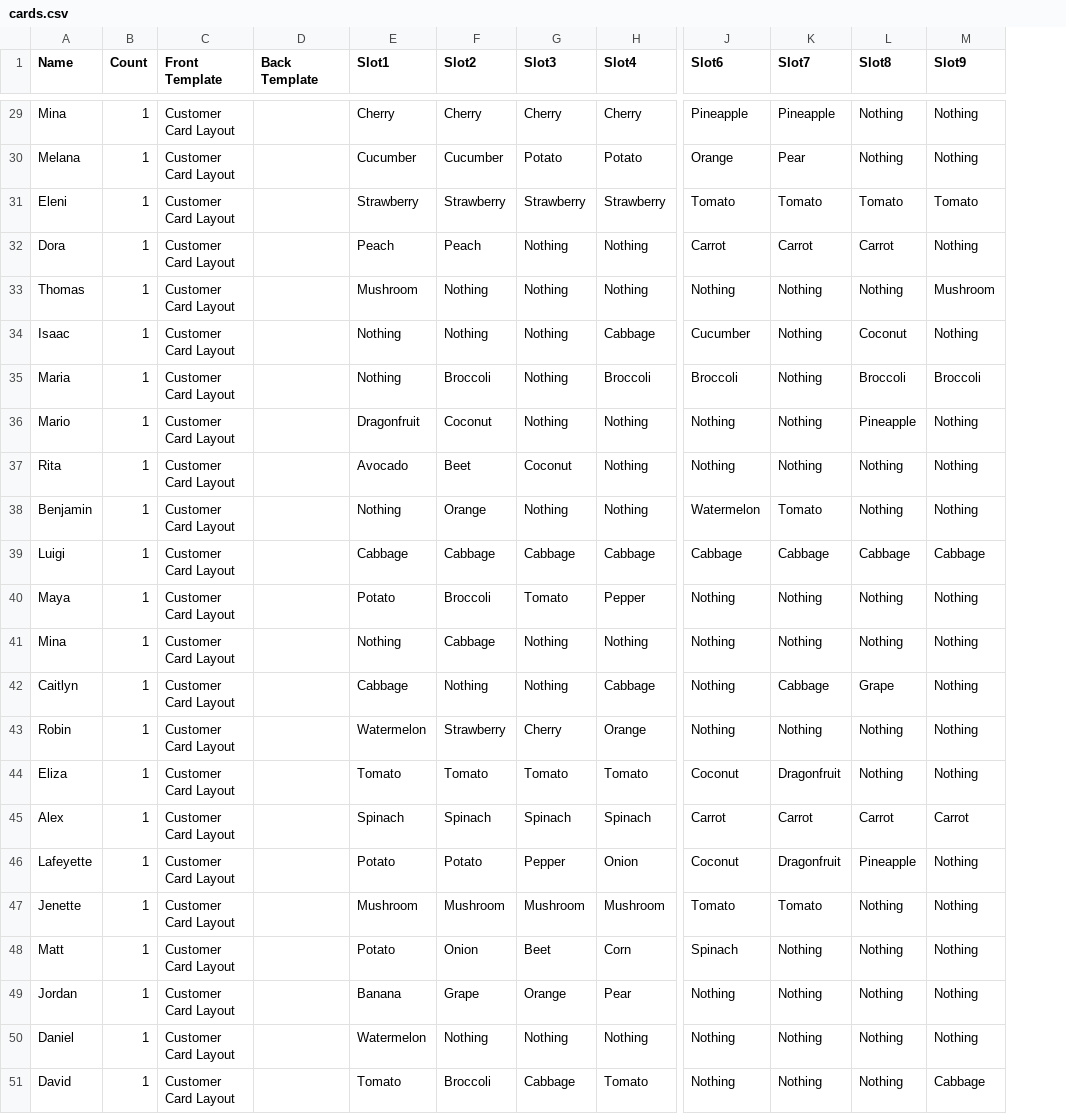
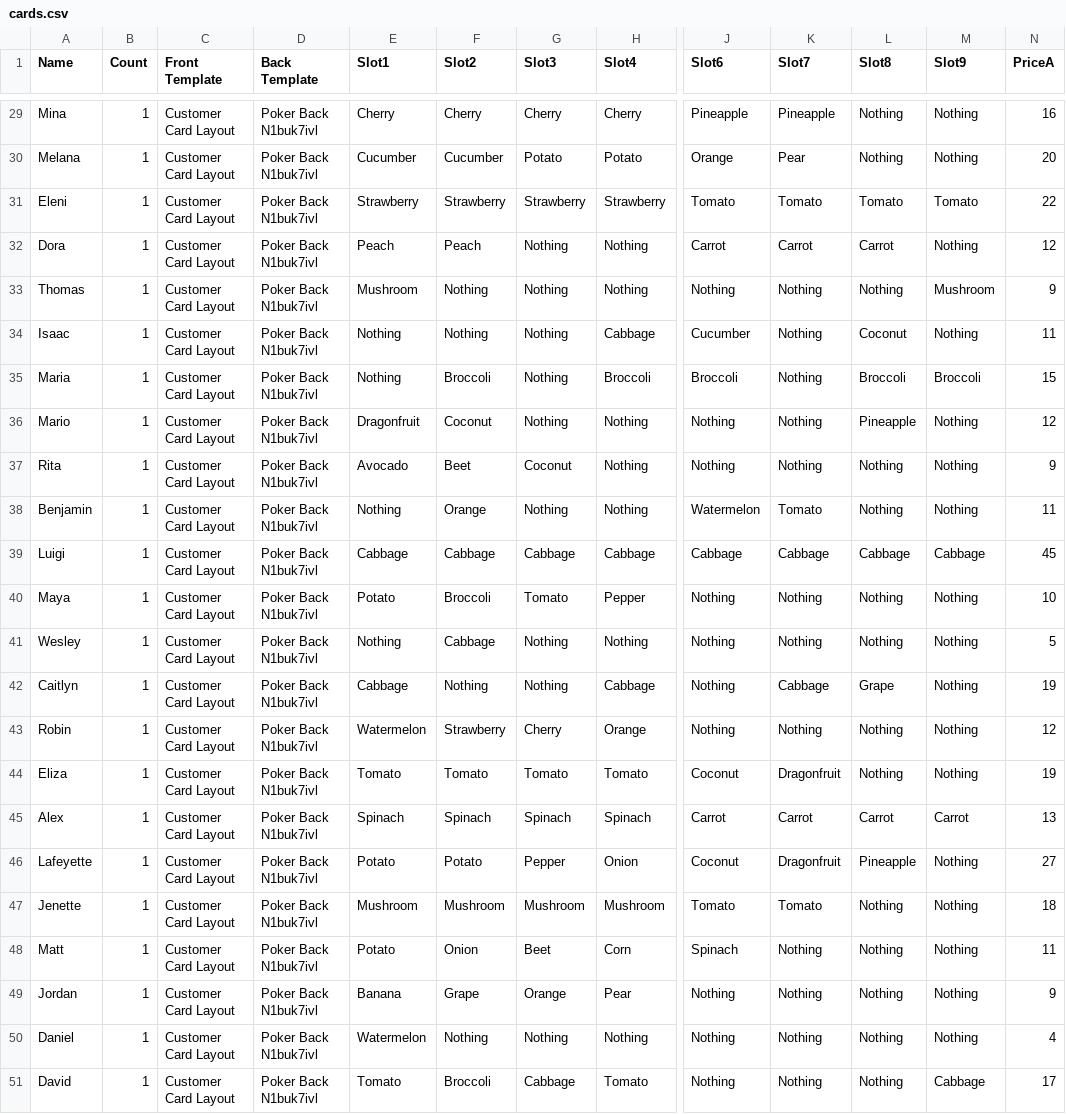
Before and after one commit to AstralTurtle/Pinnacle-Cashier, a CSV file: decks/order-deck/cards.csv, drawn as a sheet; only a part is shown, gaps mark what is left out; the diff covers the shown part only; the diff names each change by its address in the sheet, - before the commit and + after, or states it on an @@ line.

Commit message:
update to include price

```diff
--- a/decks/order-deck/cards.csv
+++ b/decks/order-deck/cards.csv
+column N (PriceA), rows 29-51: 16 | 20 | 22 | 12 | 9 | 11 | 15 | 12 | 9 | 11 | 45 | 10 | 5 | 19 | 12 | 19 | 13 | 27 | 18 | 11 | 9 | 4 | 17
-D29:D51 (Back Template): (empty)
+D29:D51 (Back Template): Poker Back N1buk7ivl
-A41 (Name): Mina
+A41 (Name): Wesley
```
Also changed, not shown: 27 edited cells elsewhere in this file, decks/order-deck/attributes.csv, 6 other files.
